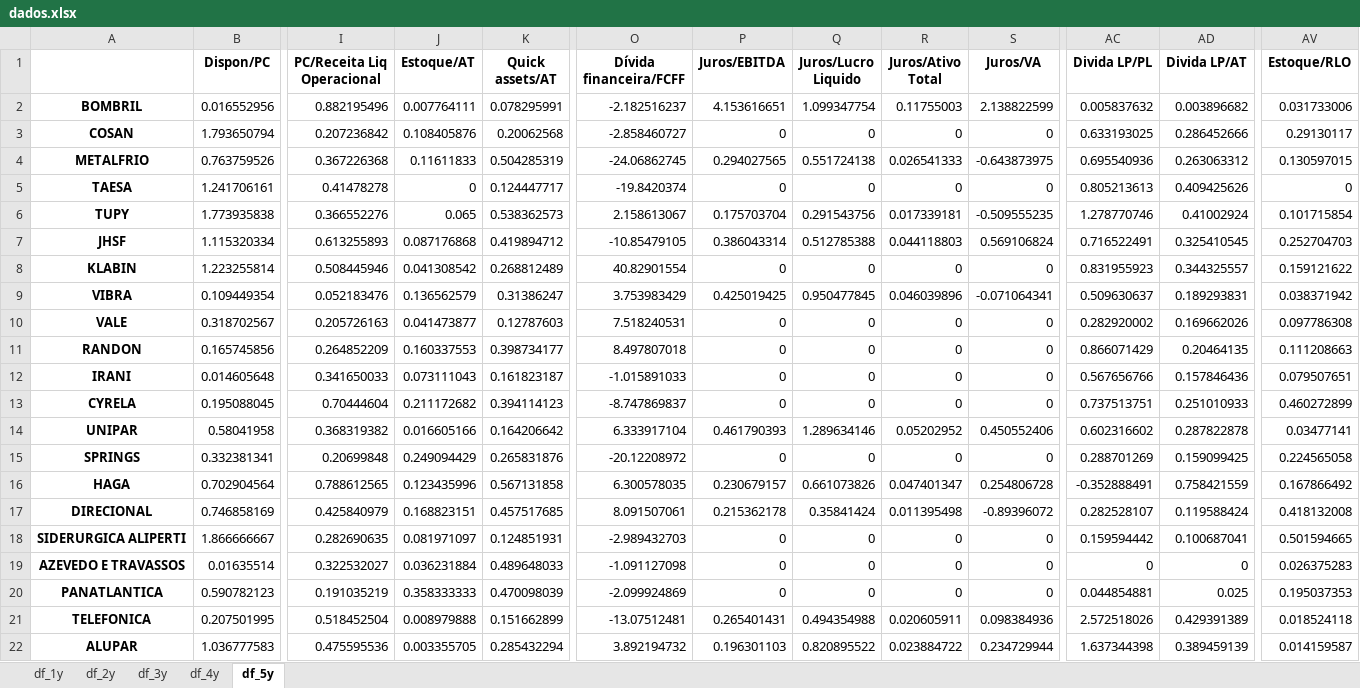
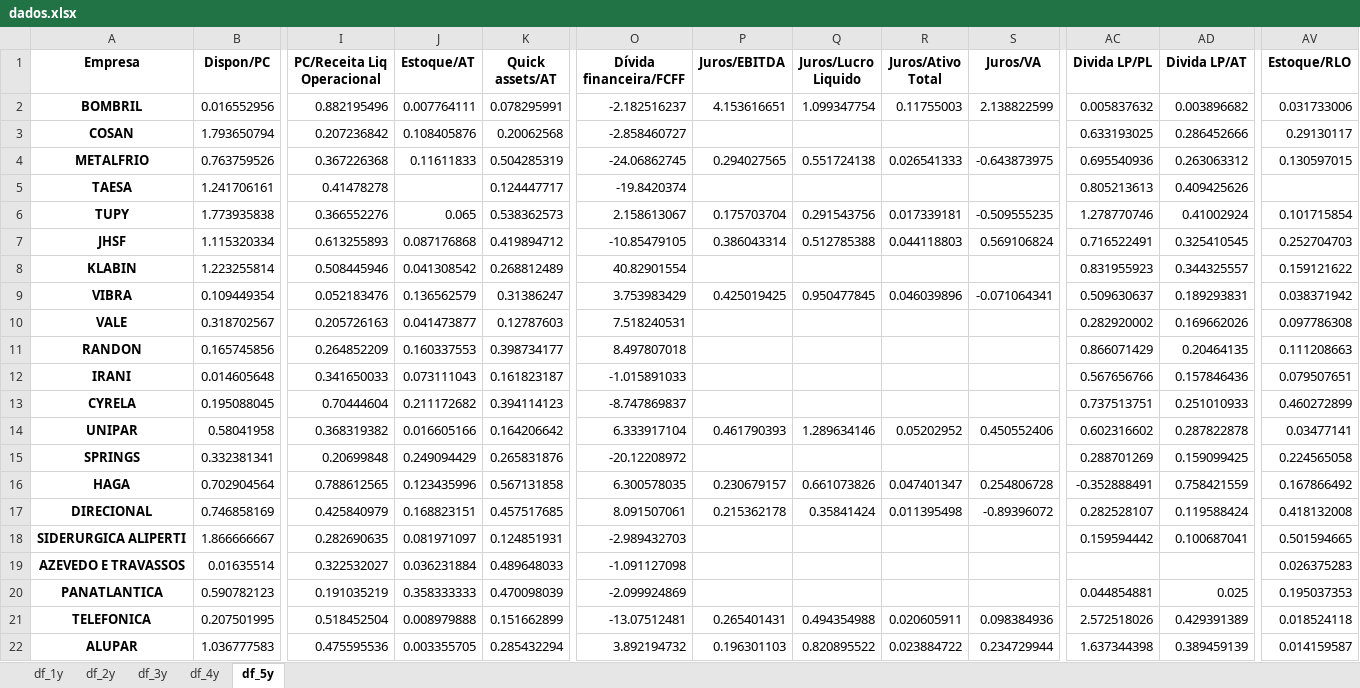
Before and after one commit to bruno-marcelino10/iniciacao-cientifica, an Excel workbook: data/dados.xlsx, sheet df_5y, drawn as a sheet; only a part is shown, gaps mark what is left out; values as stored, in another font and other column widths than the file's, no borders; the diff covers the shown part only; the diff names each change by its address in the sheet, - before the commit and + after, or states it on an @@ line.

```diff
--- a/data/dados.xlsx (sheet df_5y)
+++ b/data/dados.xlsx (sheet df_5y)
-A1: (empty)
+A1: Empresa
-P3 (Juros/EBITDA): 0
+P3 (Juros/EBITDA): (empty)
-Q3 (Juros/Lucro Liquido): 0
+Q3 (Juros/Lucro Liquido): (empty)
-R3 (Juros/Ativo Total): 0
+R3 (Juros/Ativo Total): (empty)
-S3 (Juros/VA): 0
+S3 (Juros/VA): (empty)
-J5 (Estoque/AT): 0
+J5 (Estoque/AT): (empty)
-P5 (Juros/EBITDA): 0
+P5 (Juros/EBITDA): (empty)
-Q5 (Juros/Lucro Liquido): 0
+Q5 (Juros/Lucro Liquido): (empty)
-R5 (Juros/Ativo Total): 0
+R5 (Juros/Ativo Total): (empty)
-S5 (Juros/VA): 0
+S5 (Juros/VA): (empty)
-AV5 (Estoque/RLO): 0
+AV5 (Estoque/RLO): (empty)
-P8 (Juros/EBITDA): 0
+P8 (Juros/EBITDA): (empty)
-Q8 (Juros/Lucro Liquido): 0
+Q8 (Juros/Lucro Liquido): (empty)
-R8 (Juros/Ativo Total): 0
+R8 (Juros/Ativo Total): (empty)
-S8 (Juros/VA): 0
+S8 (Juros/VA): (empty)
-P10:P13 (Juros/EBITDA): 0
+P10:P13 (Juros/EBITDA): (empty)
-Q10:Q13 (Juros/Lucro Liquido): 0
+Q10:Q13 (Juros/Lucro Liquido): (empty)
-R10:R13 (Juros/Ativo Total): 0
+R10:R13 (Juros/Ativo Total): (empty)
-S10:S13 (Juros/VA): 0
+S10:S13 (Juros/VA): (empty)
-P15 (Juros/EBITDA): 0
+P15 (Juros/EBITDA): (empty)
-Q15 (Juros/Lucro Liquido): 0
+Q15 (Juros/Lucro Liquido): (empty)
-R15 (Juros/Ativo Total): 0
+R15 (Juros/Ativo Total): (empty)
-S15 (Juros/VA): 0
+S15 (Juros/VA): (empty)
-P18:P20 (Juros/EBITDA): 0
+P18:P20 (Juros/EBITDA): (empty)
-Q18:Q20 (Juros/Lucro Liquido): 0
+Q18:Q20 (Juros/Lucro Liquido): (empty)
-R18:R20 (Juros/Ativo Total): 0
+R18:R20 (Juros/Ativo Total): (empty)
-S18:S20 (Juros/VA): 0
+S18:S20 (Juros/VA): (empty)
-AC19 (Divida LP/PL): 0
+AC19 (Divida LP/PL): (empty)
-AD19 (Divida LP/AT): 0
+AD19 (Divida LP/AT): (empty)
```
Also changed, not shown: 97 edited cells elsewhere in this sheet, sheet df_4y, sheet df_3y, sheet df_1y, sheet df_2y, 3 other files.
